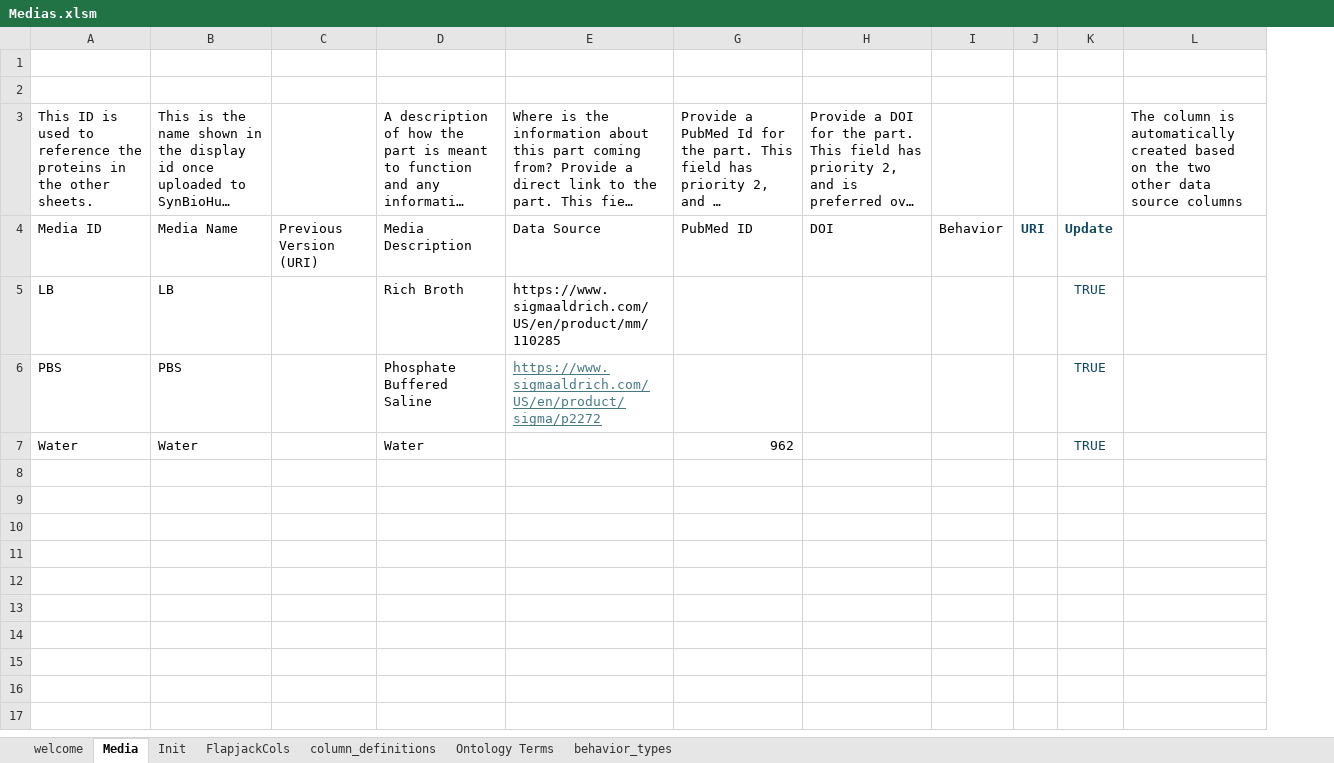
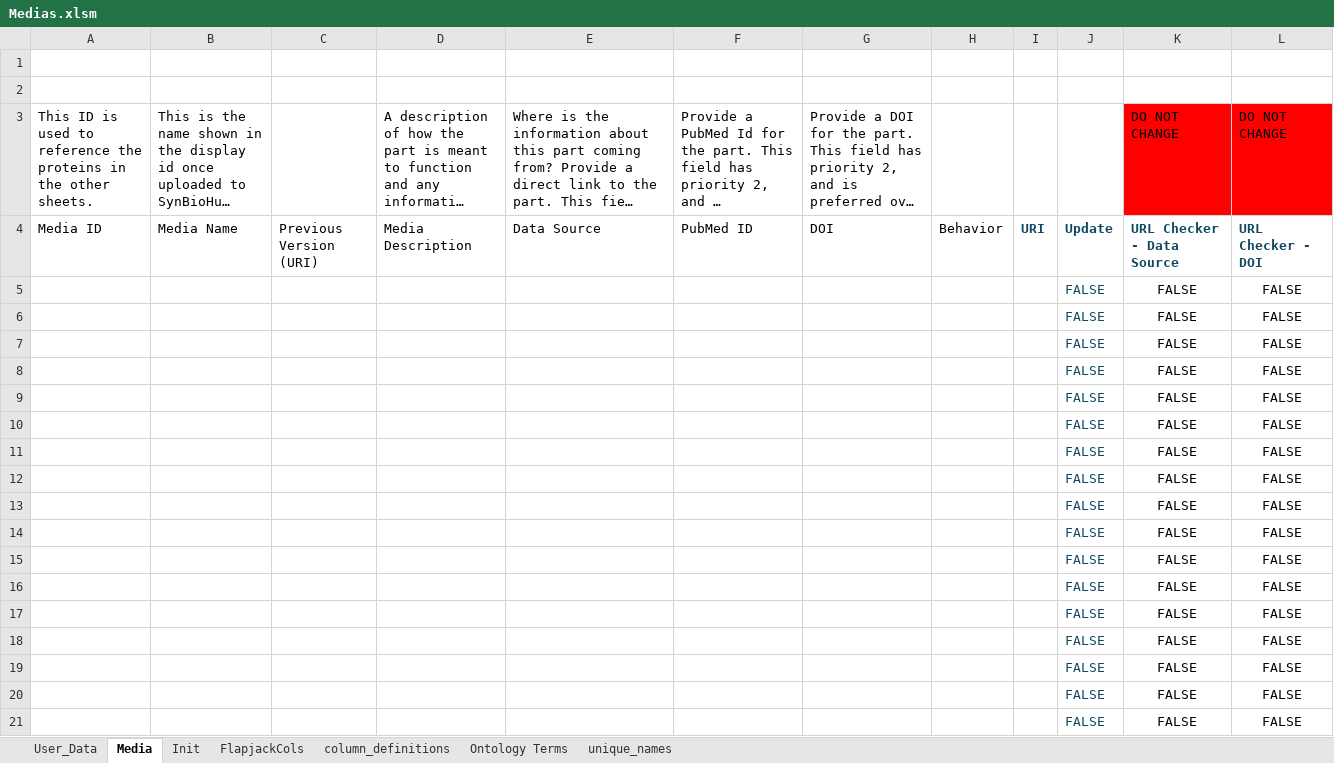
Before and after one commit to MyersResearchGroup/SynBioSuite, an Excel workbook: public/Medias.xlsm, sheet Media, drawn as a sheet; only a part is shown; long unchanged cells end in …; values as stored, in another font and other column widths than the file's, no borders; conditional formats and table styles not drawn; removed rows and columns are numbered as before the commit, all else as after; the diff covers the shown part only; the diff names each change by its address in the sheet, - before the commit and + after, or states it on an @@ line.

```diff
--- a/public/Medias.xlsm (sheet Media)
+++ b/public/Medias.xlsm (sheet Media)
-sheet tab: welcome
+sheet tab: User_Data
-sheet tab: behavior_types
@@ sheet tab unhidden: unique_names @@
-column K, rows 4-7: Update | TRUE | TRUE | TRUE
-column L, row 3: The column is automatically created based on the two other data source columns
+column J, rows 4-7: Update | FALSE | FALSE | FALSE
+column K, rows 3-7: DO NOT CHANGE | URL Checker - Data Source | FALSE | FALSE | FALSE
+column L, rows 3-7: DO NOT CHANGE | URL Checker - DOI | FALSE | FALSE | FALSE
-A5: LB
+A5: (empty)
-B5: LB
+B5: (empty)
-D5: Rich Broth
+D5: (empty)
-E5: https://www.sigmaaldrich.com/US/en/product/mm/110285
+E5: (empty)
-A6: PBS
+A6: (empty)
-B6: PBS
+B6: (empty)
-D6: Phosphate Buffered Saline
+D6: (empty)
-E6: https://www.sigmaaldrich.com/US/en/product/sigma/p2272
+E6: (empty)
-A7: Water
+A7: (empty)
-B7: Water
+B7: (empty)
-D7: Water
+D7: (empty)
-F7: 962
+F7: (empty)
+row 8:  |  |  |  |  |  |  |  |  | FALSE | FALSE | FALSE
+row 9:  |  |  |  |  |  |  |  |  | FALSE | FALSE | FALSE
+row 10:  |  |  |  |  |  |  |  |  | FALSE | FALSE | FALSE
+row 11:  |  |  |  |  |  |  |  |  | FALSE | FALSE | FALSE
+row 12:  |  |  |  |  |  |  |  |  | FALSE | FALSE | FALSE
+row 13:  |  |  |  |  |  |  |  |  | FALSE | FALSE | FALSE
+row 14:  |  |  |  |  |  |  |  |  | FALSE | FALSE | FALSE
+row 15:  |  |  |  |  |  |  |  |  | FALSE | FALSE | FALSE
+row 16:  |  |  |  |  |  |  |  |  | FALSE | FALSE | FALSE
+row 17:  |  |  |  |  |  |  |  |  | FALSE | FALSE | FALSE
+row 18:  |  |  |  |  |  |  |  |  | FALSE | FALSE | FALSE
+row 19:  |  |  |  |  |  |  |  |  | FALSE | FALSE | FALSE
+row 20:  |  |  |  |  |  |  |  |  | FALSE | FALSE | FALSE
+row 21:  |  |  |  |  |  |  |  |  | FALSE | FALSE | FALSE
```
Also changed, not shown: 279 added rows elsewhere in this sheet, sheet column_definitions, sheet User_Data, sheet Init, hidden cells, charts or pictures, public/Chassis.xlsm, public/Chemicals.xlsm.
